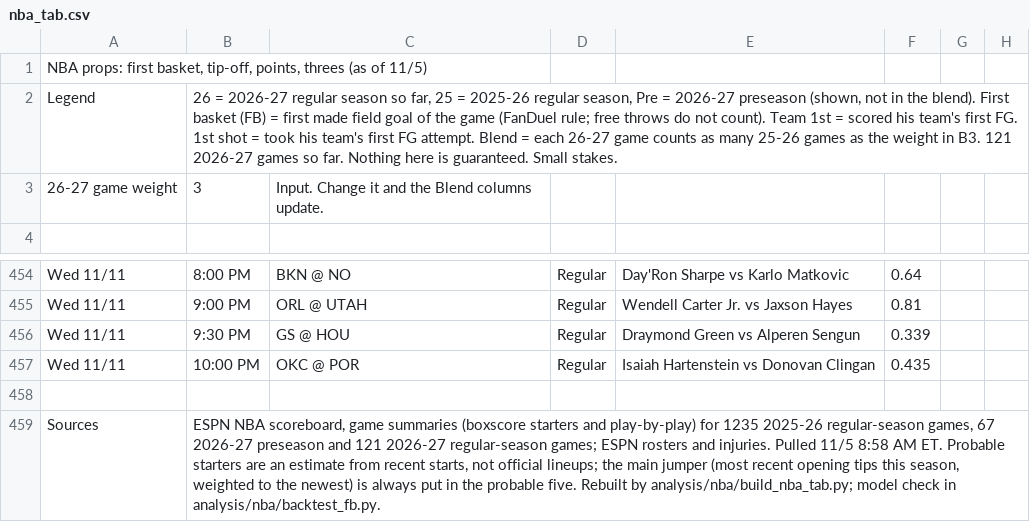
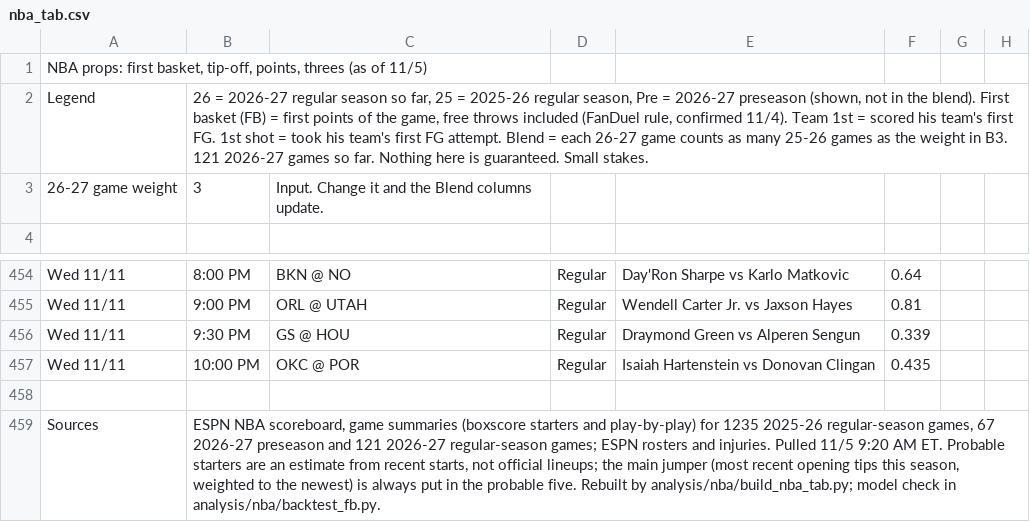
Before and after one commit to babybro652-cmd/Defined-Risk-Trading, a CSV file: analysis/nba/out/nba_tab.csv, drawn as a sheet; only a part is shown, gaps mark what is left out; the diff names each change by its address in the sheet, - before the commit and + after, or states it on an @@ line.

```diff
--- a/analysis/nba/out/nba_tab.csv
+++ b/analysis/nba/out/nba_tab.csv
-B2: …= first made field goal of the game (FanDuel rule; free throws do not count). Team 1st…
+B2: …= first points of the game, free throws included (FanDuel rule, confirmed 11/4). Team 1st…
-B459: …Pulled 11/5 8:58 AM ET.…
+B459: …Pulled 11/5 9:20 AM ET.…
```
Also changed, not shown: 4 other files.
